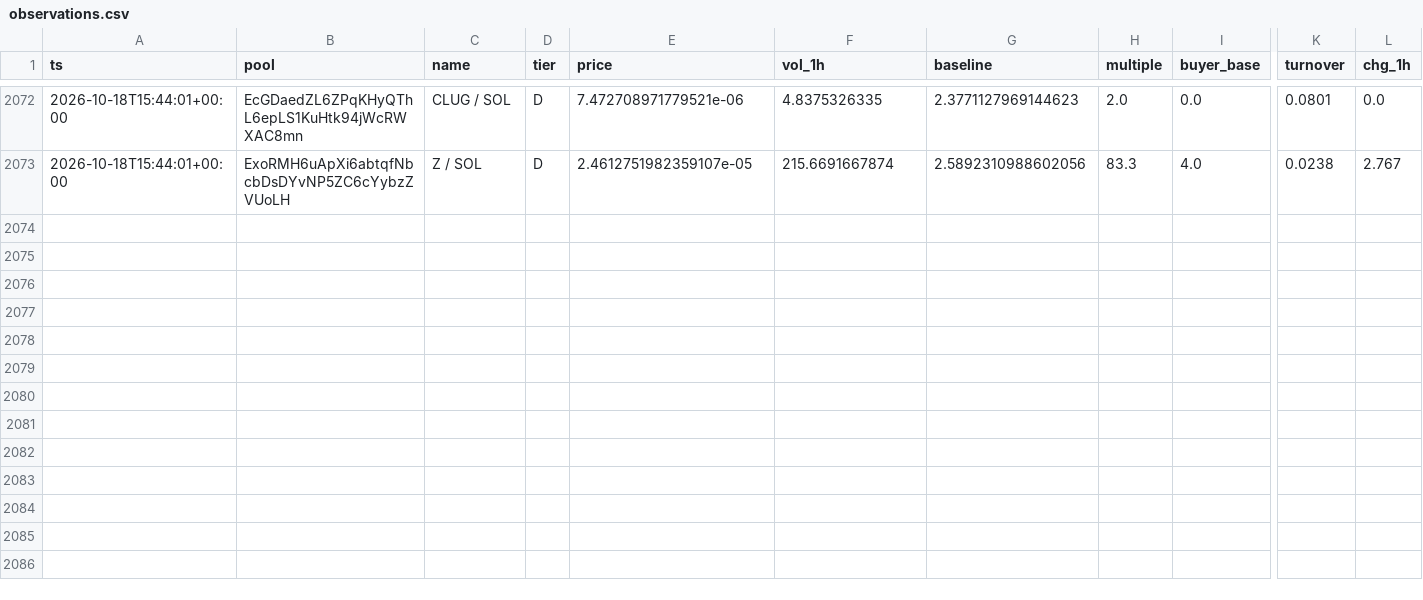
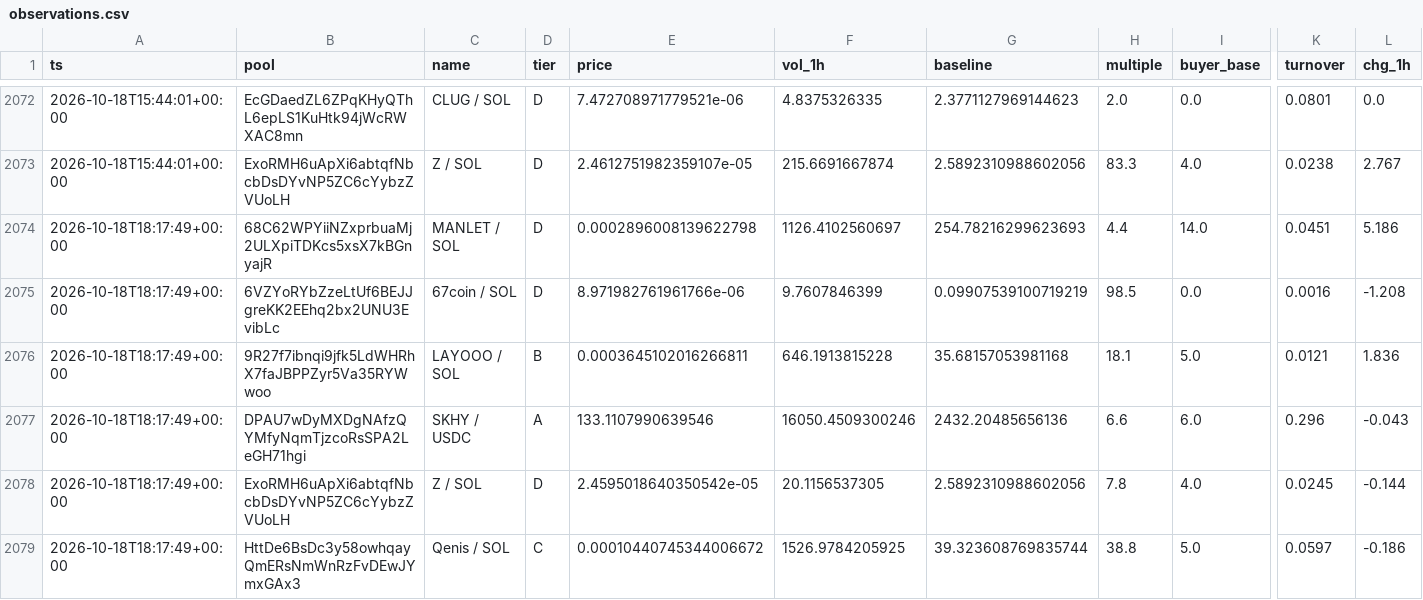
Before and after one commit to kennyasamoah/Kryptsig, a CSV file: observations.csv, drawn as a sheet; only a part is shown, gaps mark what is left out; rows hold the shown columns only; the diff names each change by its address in the sheet, - before the commit and + after, or states it on an @@ line.

```diff
--- a/observations.csv
+++ b/observations.csv
+row 2074: 2026-10-18T18:17:49+00:00 | 68C62WPYiiNZxprbuaMj2ULXpiTDKcs5xsX7kBGnyajR | MANLET / SOL | D | 0.0002896008139622798 | 1126.4102560697 | 254.78216299623693 | 4.4 | 14.0 | 0.0451 | 5.186
+row 2075: 2026-10-18T18:17:49+00:00 | 6VZYoRYbZzeLtUf6BEJJgreKK2EEhq2bx2UNU3EvibLc | 67coin / SOL | D | 8.971982761961766e-06 | 9.7607846399 | 0.09907539100719219 | 98.5 | 0.0 | 0.0016 | -1.208
+row 2076: 2026-10-18T18:17:49+00:00 | 9R27f7ibnqi9jfk5LdWHRhX7faJBPPZyr5Va35RYWwoo | LAYOOO / SOL | B | 0.0003645102016266811 | 646.1913815228 | 35.68157053981168 | 18.1 | 5.0 | 0.0121 | 1.836
+row 2077: 2026-10-18T18:17:49+00:00 | DPAU7wDyMXDgNAfzQYMfyNqmTjzcoRsSPA2LeGH71hgi | SKHY / USDC | A | 133.1107990639546 | 16050.4509300246 | 2432.20485656136 | 6.6 | 6.0 | 0.296 | -0.043
+row 2078: 2026-10-18T18:17:49+00:00 | ExoRMH6uApXi6abtqfNbcbDsDYvNP5ZC6cYybzZVUoLH | Z / SOL | D | 2.4595018640350542e-05 | 20.1156537305 | 2.5892310988602056 | 7.8 | 4.0 | 0.0245 | -0.144
+row 2079: 2026-10-18T18:17:49+00:00 | HttDe6BsDc3y58owhqayQmERsNmWnRzFvDEwJYmxGAx3 | Qenis / SOL | C | 0.00010440745344006672 | 1526.9784205925 | 39.323608769835744 | 38.8 | 5.0 | 0.0597 | -0.186
```
Also changed, not shown: admitted.csv, 1 other file.
